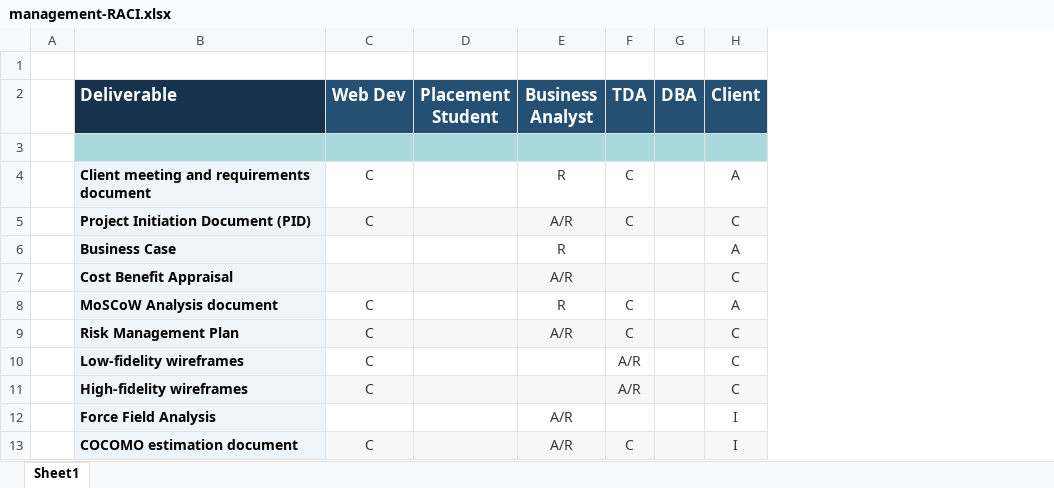
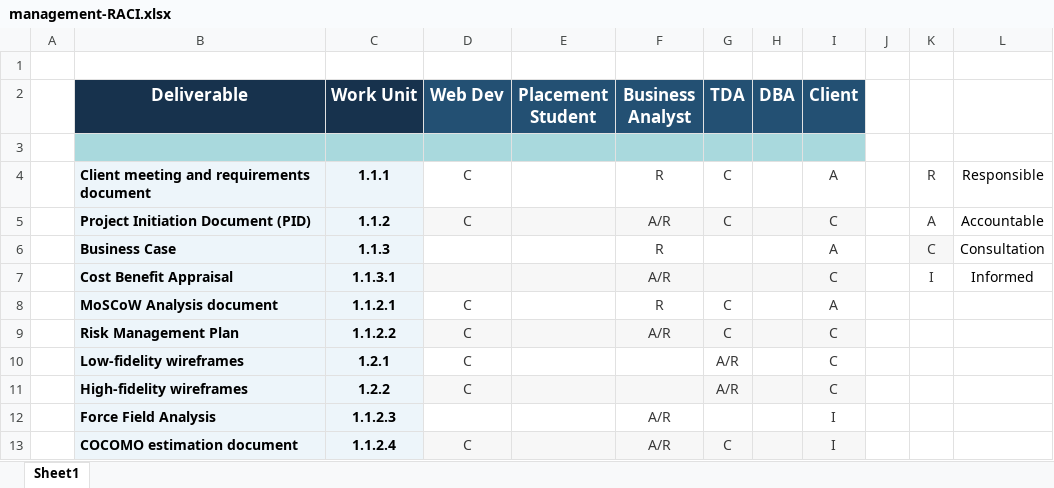
Before and after one commit to SecretiveShell/software-management-y4, an Excel workbook: managment-raci/management-RACI.xlsx, sheet Sheet1, drawn as a sheet; only a part is shown; values as stored, in another font and other column widths than the file's, no borders; charts and pictures and conditional formats not drawn; the diff names each change by its address in the sheet, - before the commit and + after, or states it on an @@ line.

Commit message:
add key and work unit number to RACI

```diff
--- a/managment-raci/management-RACI.xlsx (sheet Sheet1)
+++ b/managment-raci/management-RACI.xlsx (sheet Sheet1)
+column C (Work Unit), rows 4-13: 1.1.1 | 1.1.2 | 1.1.3 | 1.1.3.1 | 1.1.2.1 | 1.1.2.2 | 1.2.1 | 1.2.2 | 1.1.2.3 | 1.1.2.4
+column J, empty
+column K, rows 4-7: R | A | C | I
+column L, rows 4-7: Responsible | Accountable | Consultation | Informed
-B2 alignment: left
+B2 alignment: center
```
